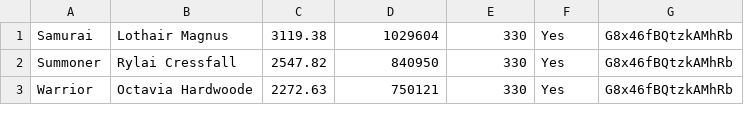
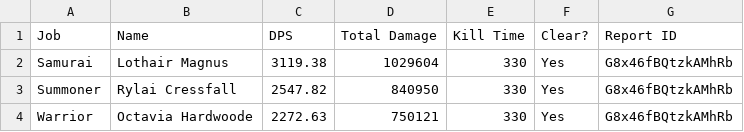
Before and after one commit to Eureka-Stats/eureka-stats.github.io, a CSV file: _data/avdamage.csv, drawn as a sheet; only a part is shown.

```diff
--- a/_data/avdamage.csv
+++ b/_data/avdamage.csv
@@ -1 +1,2 @@
+Job,Name,DPS,Total Damage, Kill Time,Clear?,Report ID
 Samurai,Lothair Magnus,3119.38,1029604,330,Yes,G8x46fBQtzkAMhRb
```
Also changed, not shown: 1 other file.
